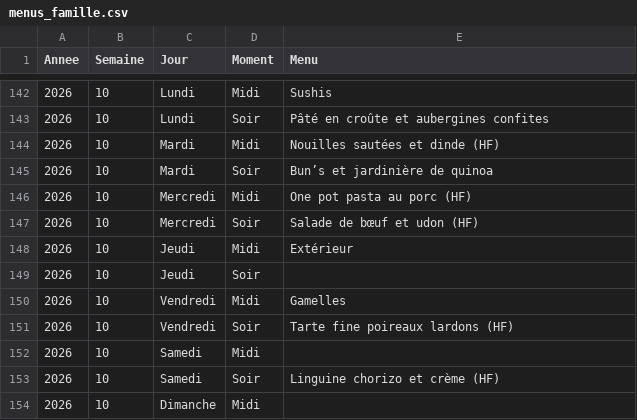
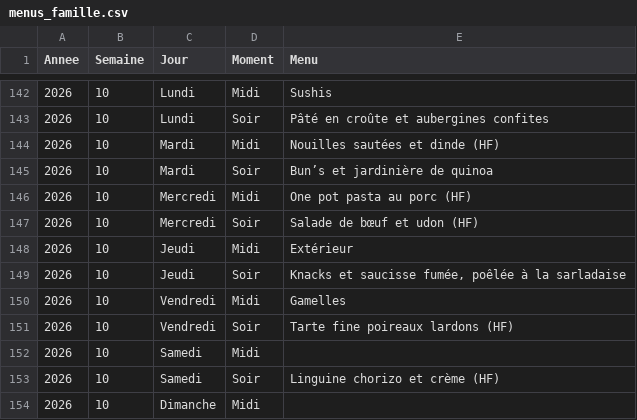
Before and after one commit to stephane0254-png/menus, a CSV file: menus_famille.csv, drawn as a sheet; only a part is shown, gaps mark what is left out.

Commit message:
Mise à jour des menus

```diff
--- a/menus_famille.csv
+++ b/menus_famille.csv
@@ -148,3 +148,3 @@ Annee,Semaine,Jour,Moment,Menu
 2026,10,Jeudi,Midi,Extérieur
-2026,10,Jeudi,Soir,
+2026,10,Jeudi,Soir,"Knacks et saucisse fumée, poêlée à la sarladaise"
 2026,10,Vendredi,Midi,Gamelles
```
